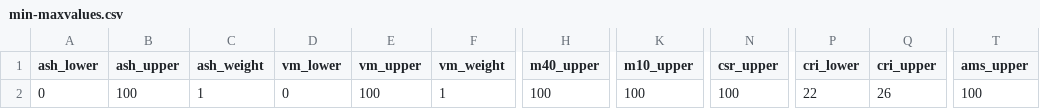
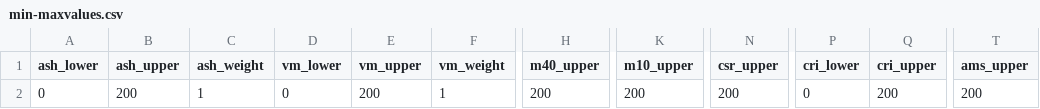
Before and after one commit to anirudhvivekpandit1999/x, a CSV file: min-maxvalues.csv, drawn as a sheet; only a part is shown, gaps mark what is left out; the diff names each change by its address in the sheet, - before the commit and + after, or states it on an @@ line.

Commit message:
changes

```diff
--- a/min-maxvalues.csv
+++ b/min-maxvalues.csv
-B2 (ash_upper): 100
+B2 (ash_upper): 200
-E2 (vm_upper): 100
+E2 (vm_upper): 200
-H2 (m40_upper): 100
+H2 (m40_upper): 200
-K2 (m10_upper): 100
+K2 (m10_upper): 200
-N2 (csr_upper): 100
+N2 (csr_upper): 200
-P2 (cri_lower): 22
+P2 (cri_lower): 0
-Q2 (cri_upper): 26
+Q2 (cri_upper): 200
-T2 (ams_upper): 100
+T2 (ams_upper): 200
```
